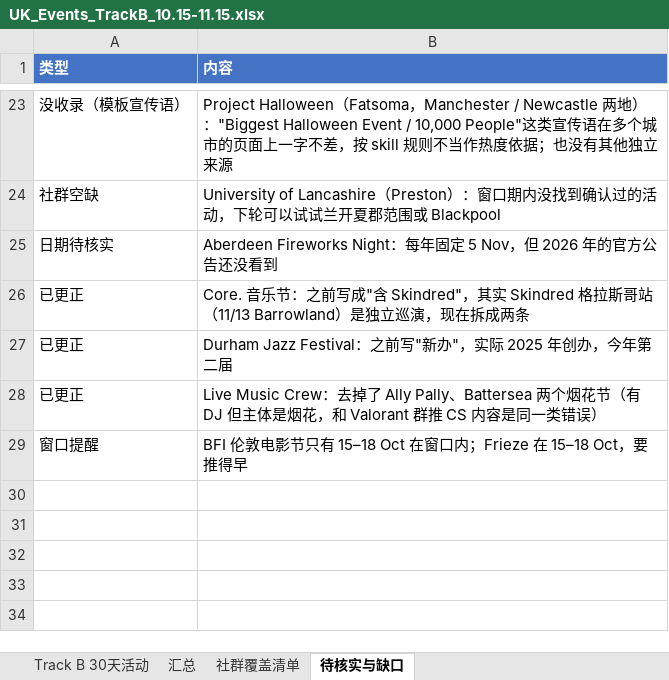
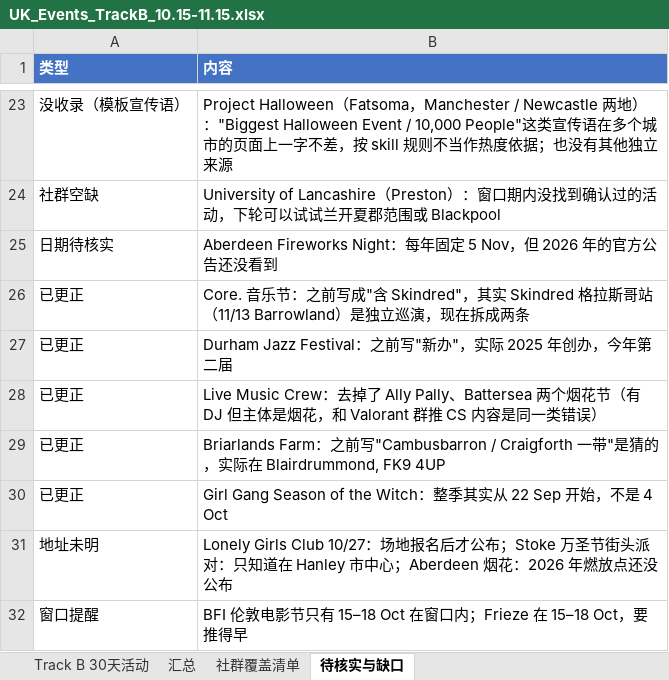
Before and after one commit to VVG-oss/UKevents, an Excel workbook: data/UK_Events_TrackB_10.15-11.15.xlsx, sheet 待核实与缺口, drawn as a sheet; only a part is shown, gaps mark what is left out; values as stored, in another font and other column widths than the file's, no borders; the diff names each change by its address in the sheet, - before the commit and + after, or states it on an @@ line.

```diff
--- a/data/UK_Events_TrackB_10.15-11.15.xlsx (sheet 待核实与缺口)
+++ b/data/UK_Events_TrackB_10.15-11.15.xlsx (sheet 待核实与缺口)
+row 29: 已更正 | Briarlands Farm：之前写"Cambusbarron / Craigforth 一带"是猜的，实际在 Blairdrummond, FK9 4UP
+row 30: 已更正 | Girl Gang Season of the Witch：整季其实从 22 Sep 开始，不是 4 Oct
+row 31: 地址未明 | Lonely Girls Club 10/27：场地报名后才公布；Stoke 万圣节街头派对：只知道在 Hanley 市中心；Aberdeen 烟花：2026 年燃放点还没公布
```
Also changed, not shown: sheet Track B 30天活动, 1 other file.
